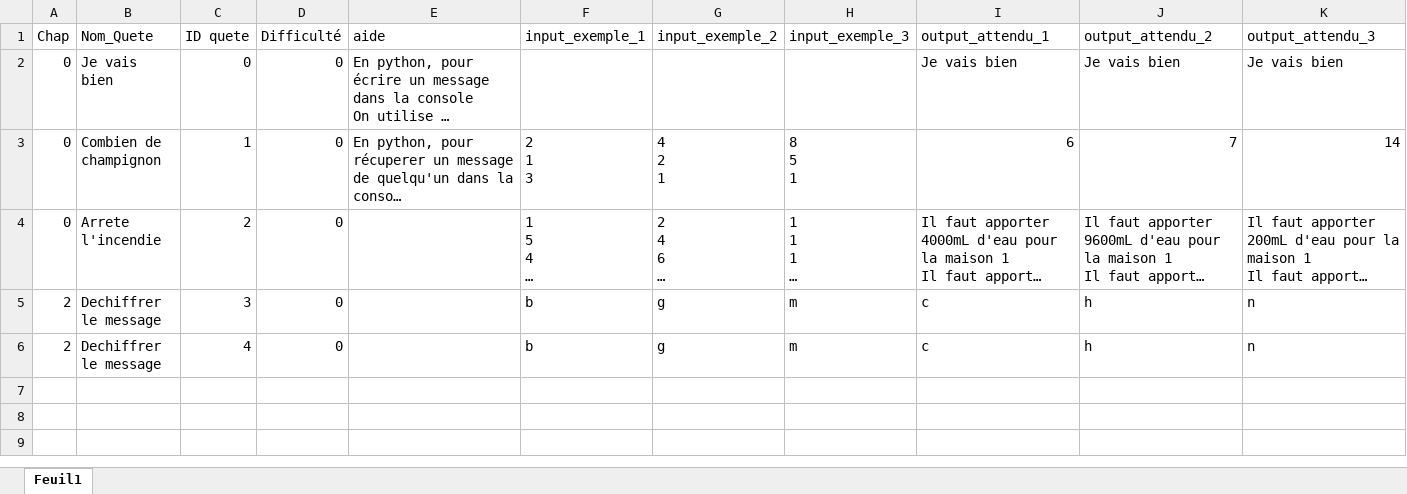
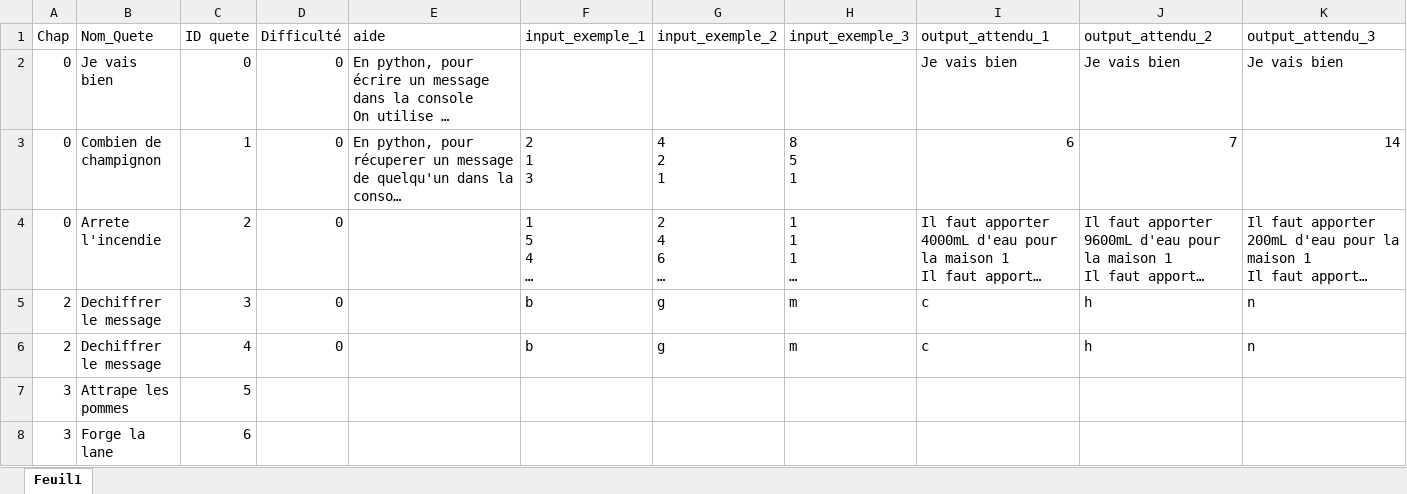
Before and after one commit to GravityFalls25/Python_Apprendre_Autrement, an Excel workbook: Quete/Aventure.xlsx, sheet Feuil1, drawn as a sheet; only a part is shown; long unchanged cells end in …; values as stored, in another font and other column widths than the file's, no borders; rows hold the shown columns only; the diff names each change by its address in the sheet, - before the commit and + after, or states it on an @@ line.

```diff
--- a/Quete/Aventure.xlsx (sheet Feuil1)
+++ b/Quete/Aventure.xlsx (sheet Feuil1)
+row 7: 3 | Attrape les pommes | 5
+row 8: 3 | Forge la lane | 6
```
Also changed, not shown: 5 other files.
